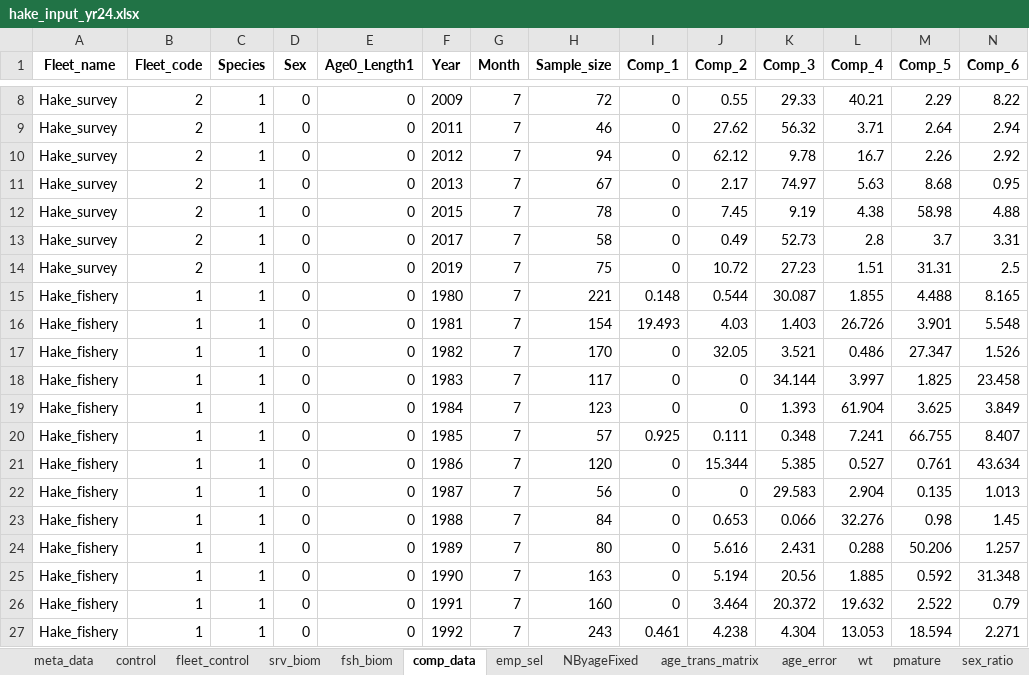
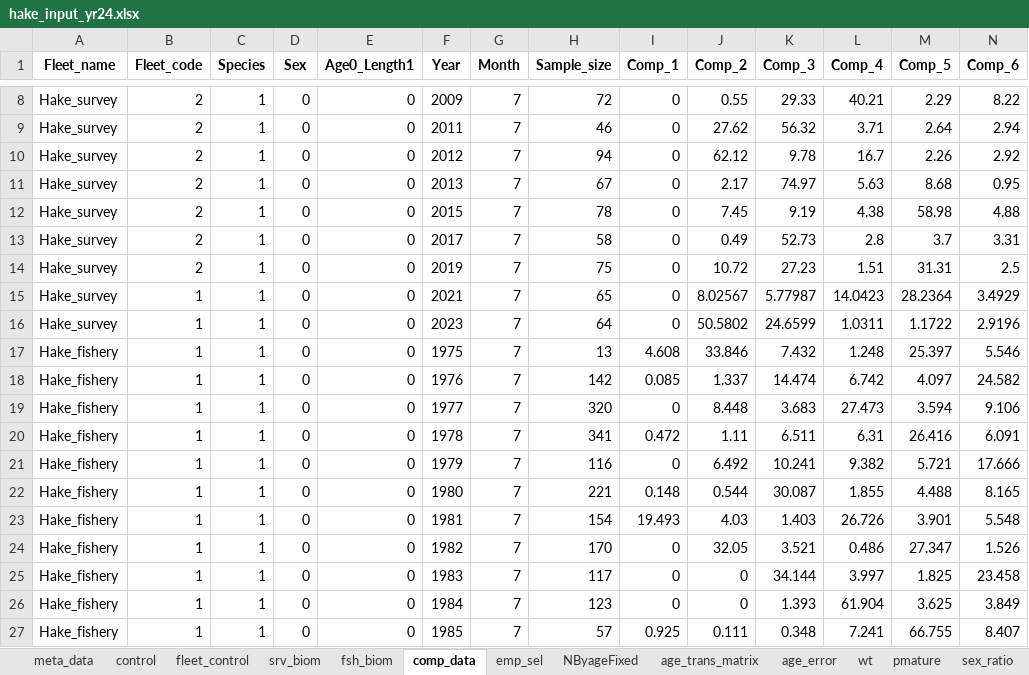
Before and after one commit to sowasser/hake-CEATTLE, an Excel workbook: data/hake_input_yr24.xlsx, sheet comp_data, drawn as a sheet; only a part is shown, gaps mark what is left out; the shorter side is filled out with more unchanged rows; values as stored, in another font and other column widths than the file's, no borders; rows hold the shown columns only; the diff covers the shown part only; the diff names each change by its address in the sheet, - before the commit and + after, or states it on an @@ line.

```diff
--- a/data/hake_input_yr24.xlsx (sheet comp_data)
+++ b/data/hake_input_yr24.xlsx (sheet comp_data)
+row 15: Hake_survey | 1 | 1 | 0 | 0 | 2021 | 7 | 65 | 0 | 8.02567 | 5.77987 | 14.0423 | 28.2364 | 3.4929
+row 16: Hake_survey | 1 | 1 | 0 | 0 | 2023 | 7 | 64 | 0 | 50.5802 | 24.6599 | 1.0311 | 1.1722 | 2.9196
+row 17: Hake_fishery | 1 | 1 | 0 | 0 | 1975 | 7 | 13 | 4.608 | 33.846 | 7.432 | 1.248 | 25.397 | 5.546
+row 18: Hake_fishery | 1 | 1 | 0 | 0 | 1976 | 7 | 142 | 0.085 | 1.337 | 14.474 | 6.742 | 4.097 | 24.582
+row 19: Hake_fishery | 1 | 1 | 0 | 0 | 1977 | 7 | 320 | 0 | 8.448 | 3.683 | 27.473 | 3.594 | 9.106
+row 20: Hake_fishery | 1 | 1 | 0 | 0 | 1978 | 7 | 341 | 0.472 | 1.11 | 6.511 | 6.31 | 26.416 | 6.091
+row 21: Hake_fishery | 1 | 1 | 0 | 0 | 1979 | 7 | 116 | 0 | 6.492 | 10.241 | 9.382 | 5.721 | 17.666
```
Also changed, not shown: 4 added rows and 191 edited cells elsewhere in this sheet, sheet srv_biom, 16 other files.
